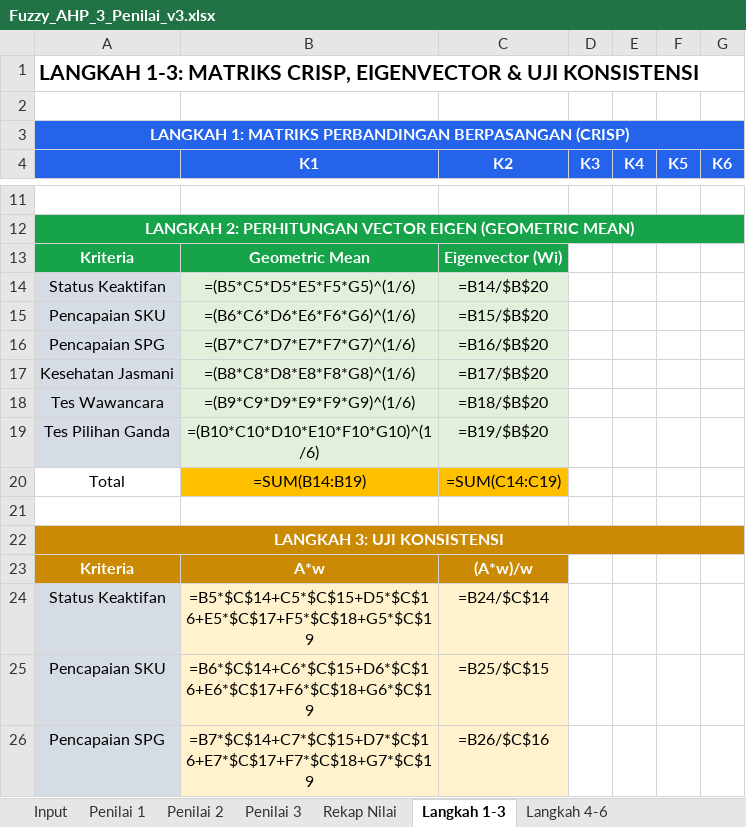
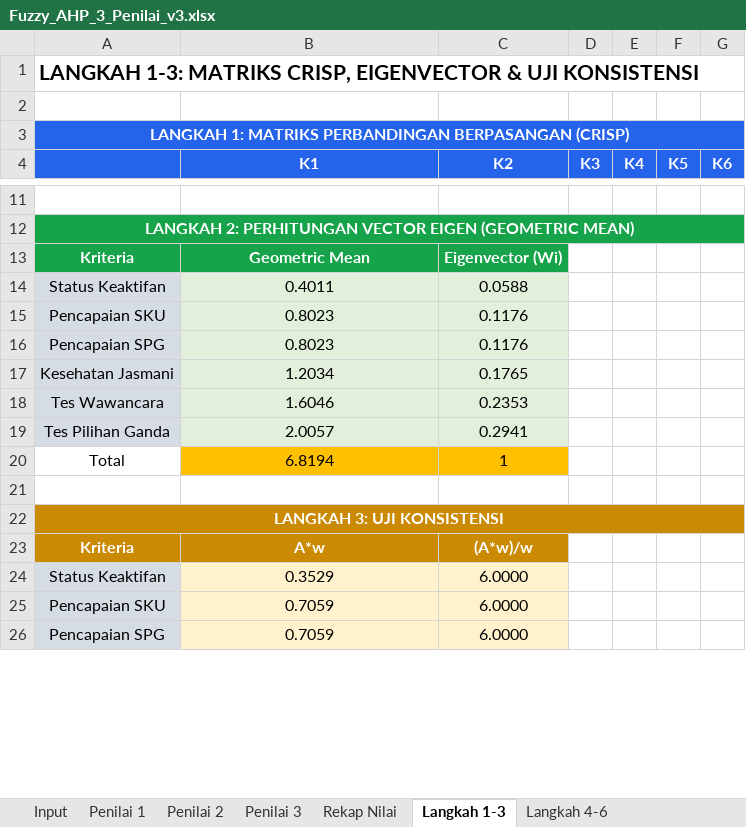
Before and after one commit to Renov30/spk-penentuan-peserta-kegiatan-pramuka, an Excel workbook: Fuzzy_AHP_3_Penilai_v3.xlsx, sheet Langkah 1-3, drawn as a sheet; only a part is shown, gaps mark what is left out; values as stored, in another font and other column widths than the file's, no borders; formulas without a stored value are shown as written; the diff covers the shown part only; the diff names each change by its address in the sheet, - before the commit and + after, or states it on an @@ line.

Commit message:
feat(excelhasil): perbaiki langkah 6 (belum jadi)

```diff
--- a/Fuzzy_AHP_3_Penilai_v3.xlsx (sheet Langkah 1-3)
+++ b/Fuzzy_AHP_3_Penilai_v3.xlsx (sheet Langkah 1-3)
-B14 (K1): =(B5*C5*D5*E5*F5*G5)^(1/6)
+B14 (K1): 0.4011
-C14 (K2): =B14/$B$20
+C14 (K2): 0.0588
-B15 (K1): =(B6*C6*D6*E6*F6*G6)^(1/6)
+B15 (K1): 0.8023
-C15 (K2): =B15/$B$20
+C15 (K2): 0.1176
-B16 (K1): =(B7*C7*D7*E7*F7*G7)^(1/6)
+B16 (K1): 0.8023
-C16 (K2): =B16/$B$20
+C16 (K2): 0.1176
-B17 (K1): =(B8*C8*D8*E8*F8*G8)^(1/6)
+B17 (K1): 1.2034
-C17 (K2): =B17/$B$20
+C17 (K2): 0.1765
-B18 (K1): =(B9*C9*D9*E9*F9*G9)^(1/6)
+B18 (K1): 1.6046
-C18 (K2): =B18/$B$20
+C18 (K2): 0.2353
-B19 (K1): =(B10*C10*D10*E10*F10*G10)^(1/6)
+B19 (K1): 2.0057
-C19 (K2): =B19/$B$20
+C19 (K2): 0.2941
-B20 (K1): =SUM(B14:B19)
+B20 (K1): 6.8194
-C20 (K2): =SUM(C14:C19)
+C20 (K2): 1
-B24 (K1): =B5*$C$14+C5*$C$15+D5*$C$16+E5*$C$17+F5*$C$18+G5*$C$19
+B24 (K1): 0.3529
-C24 (K2): =B24/$C$14
+C24 (K2): 6.0000
-B25 (K1): =B6*$C$14+C6*$C$15+D6*$C$16+E6*$C$17+F6*$C$18+G6*$C$19
+B25 (K1): 0.7059
-C25 (K2): =B25/$C$15
+C25 (K2): 6.0000
-B26 (K1): =B7*$C$14+C7*$C$15+D7*$C$16+E7*$C$17+F7*$C$18+G7*$C$19
+B26 (K1): 0.7059
-C26 (K2): =B26/$C$16
+C26 (K2): 6.0000
```
Also changed, not shown: 6 added rows, 6 removed rows and 10 edited cells elsewhere in this sheet, sheet Langkah 4-6, sheet Hasil & Ranking, sheet Rekap Nilai, sheet Penilai 1, sheet Penilai 2, sheet Penilai 3, 2 other files.
